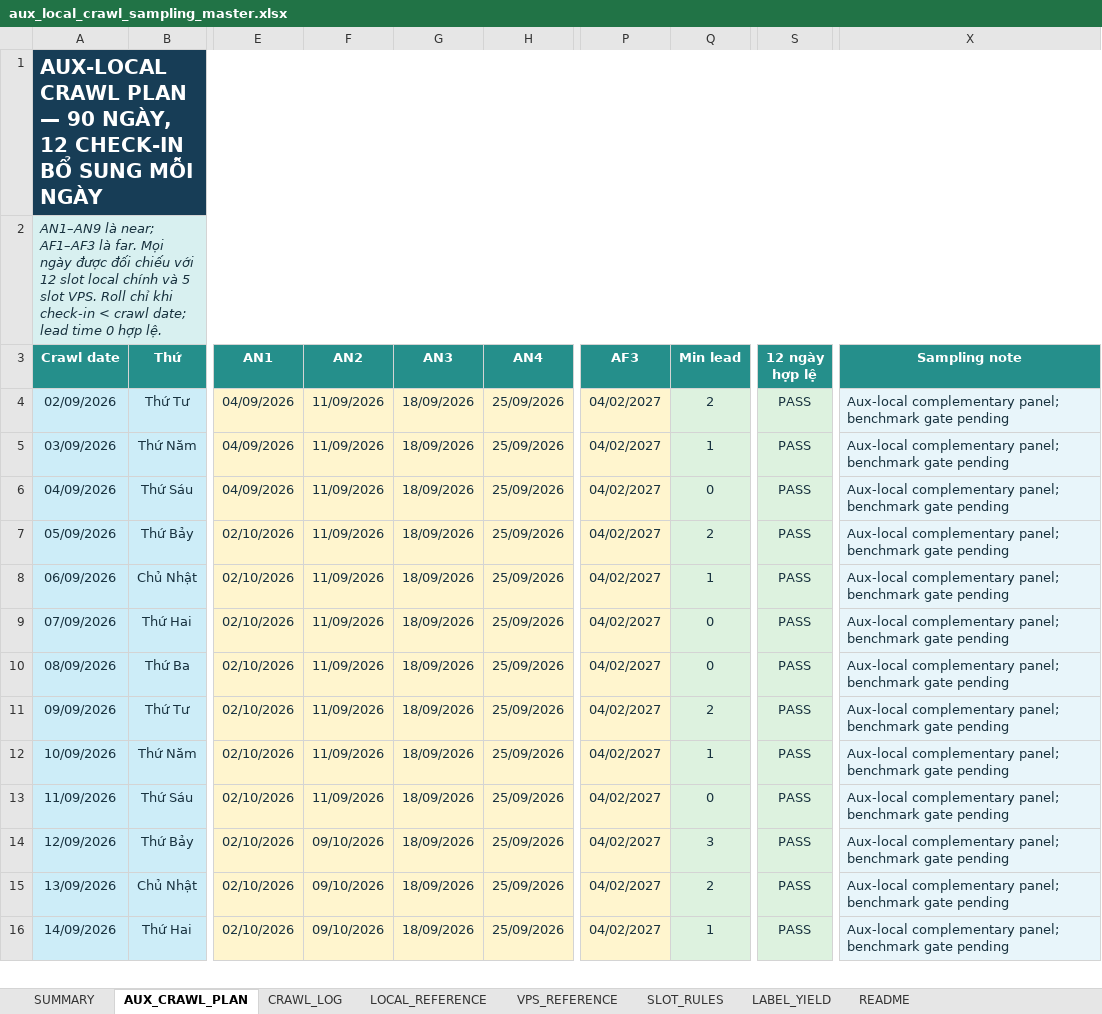
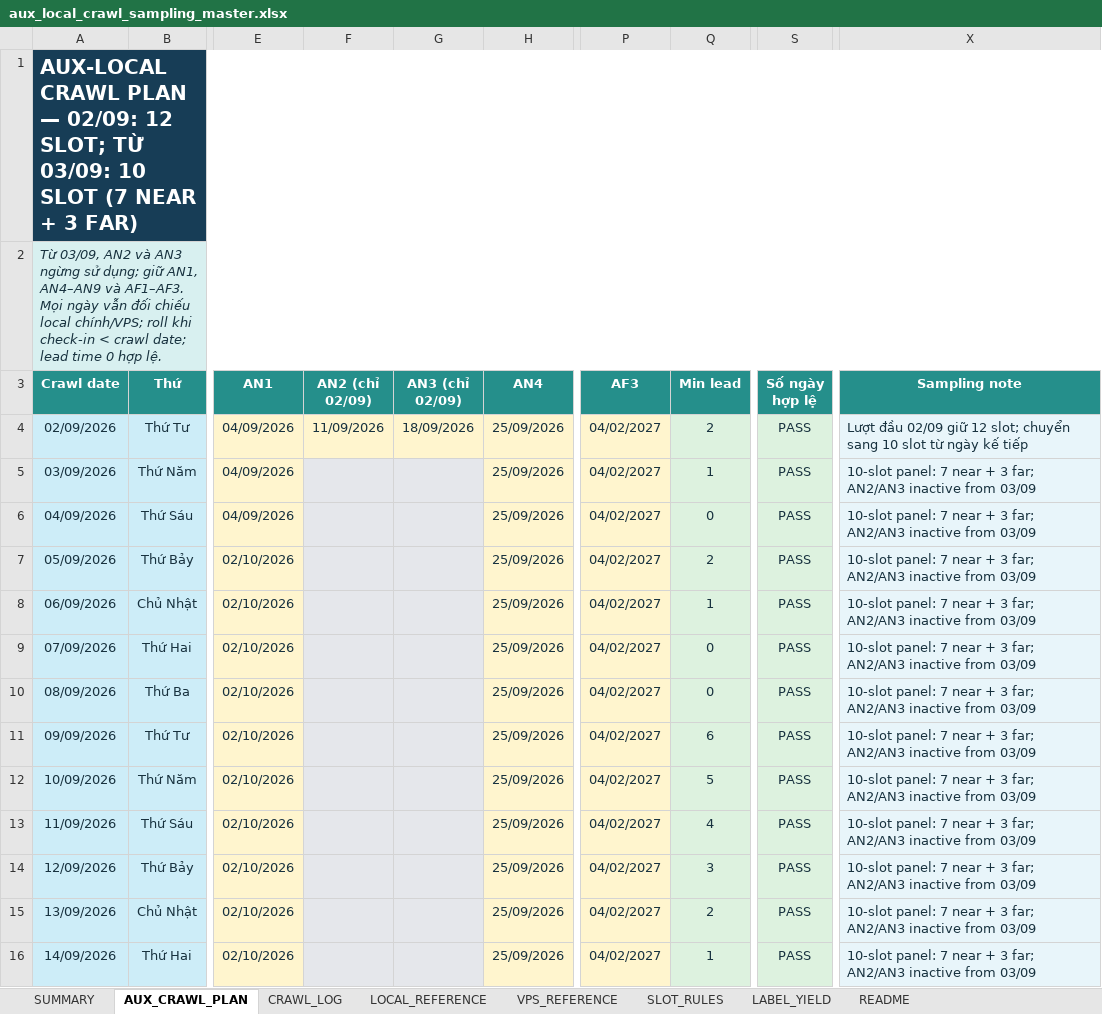
Before and after one commit to Andnm/capstone-master, an Excel workbook: outputs/aux-local-crawl-planner-20260901/aux_local_crawl_sampling_master.xlsx, sheet AUX_CRAWL_PLAN, drawn as a sheet; only a part is shown, gaps mark what is left out; values as stored, in another font and other column widths than the file's, no borders; the diff covers the shown part only; the diff names each change by its address in the sheet, - before the commit and + after, or states it on an @@ line.

Commit message:
feat: update crawl automation scheduled

```diff
--- a/outputs/aux-local-crawl-planner-20260901/aux_local_crawl_sampling_master.xlsx (sheet AUX_CRAWL_PLAN)
+++ b/outputs/aux-local-crawl-planner-20260901/aux_local_crawl_sampling_master.xlsx (sheet AUX_CRAWL_PLAN)
-A1 (Crawl date): …PLAN — 90 NGÀY, 12 CHECK-IN BỔ SUNG MỖI NGÀY
+A1 (Crawl date): …PLAN — 02/09: 12 SLOT; TỪ 03/09: 10 SLOT (7 NEAR + 3 FAR)
-A2 (Crawl date): AN1–AN9 là near; AF1–AF3 là far. Mọi ngày được đối chiếu với 12 slot local chính và 5 slot VPS. Roll chỉ khi check-in…
+A2 (Crawl date): Từ 03/09, AN2 và AN3 ngừng sử dụng; giữ AN1, AN4–AN9 và AF1–AF3. Mọi ngày vẫn đối chiếu local chính/VPS; roll khi check-in…
-F3: AN2
+F3: AN2 (chỉ 02/09)
-G3: AN3
+G3: AN3 (chỉ 02/09)
-S3: 12 ngày hợp lệ
+S3: Số ngày hợp lệ
-X4 (Sampling note): Aux-local complementary panel; benchmark gate pending
+X4 (Sampling note): Lượt đầu 02/09 giữ 12 slot; chuyển sang 10 slot từ ngày kế tiếp
-F5:F13 (AN2 (chỉ 02/09)): 11/09/2026
+F5:F13 (AN2 (chỉ 02/09)): (empty)
-F5:G16 fill: #FFF5CE
+F5:G16 fill: #E5E7EB
-G5:G16 (AN3 (chỉ 02/09)): 18/09/2026
+G5:G16 (AN3 (chỉ 02/09)): (empty)
-X5:X16 (Sampling note): Aux-local complementary panel; benchmark gate pending
+X5:X16 (Sampling note): 10-slot panel: 7 near + 3 far; AN2/AN3 inactive from 03/09
-Q11 (Min lead): 2
+Q11 (Min lead): 6
-Q12 (Min lead): 1
+Q12 (Min lead): 5
-Q13 (Min lead): 0
+Q13 (Min lead): 4
-F14:F16 (AN2 (chỉ 02/09)): 09/10/2026
+F14:F16 (AN2 (chỉ 02/09)): (empty)
```
Also changed, not shown: 246 edited cells and cell formats elsewhere in this sheet, sheet CRAWL_LOG, sheet LABEL_YIELD, sheet SLOT_RULES, sheet SUMMARY, sheet README, formulas that keep their value, outputs/crawl-data-planner-20260816/crawl_sampling_master.xlsx, outputs/vps-crawl-planner-20260823/vps_crawl_sampling_master.xlsx, 2 other files.
